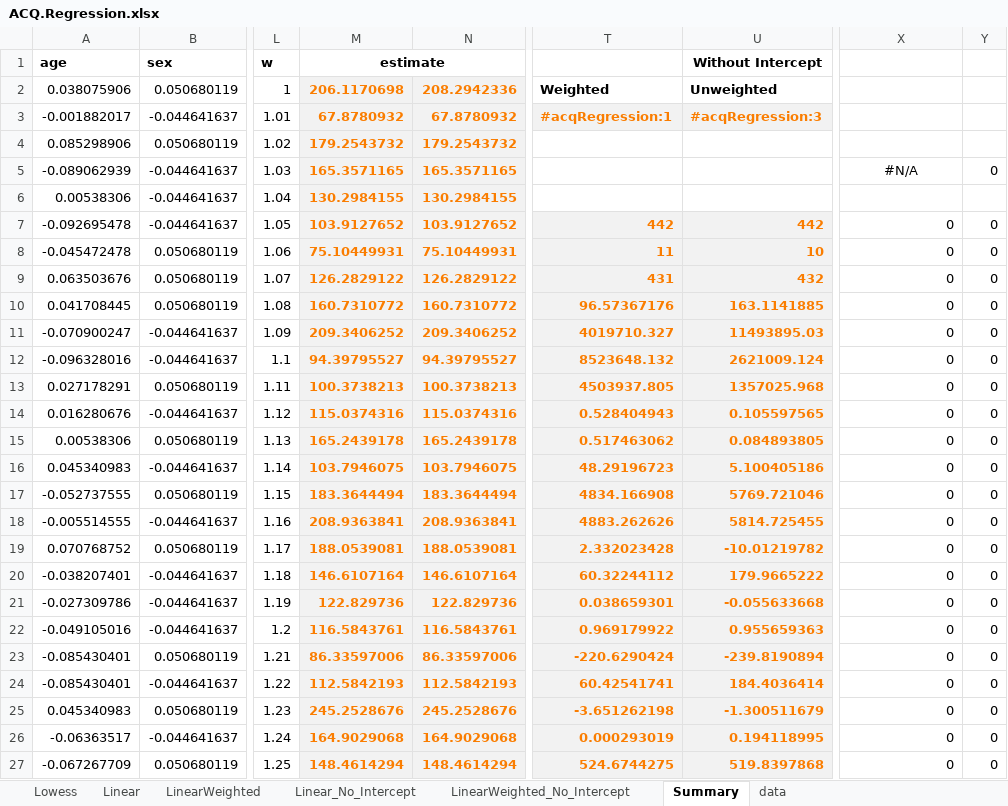
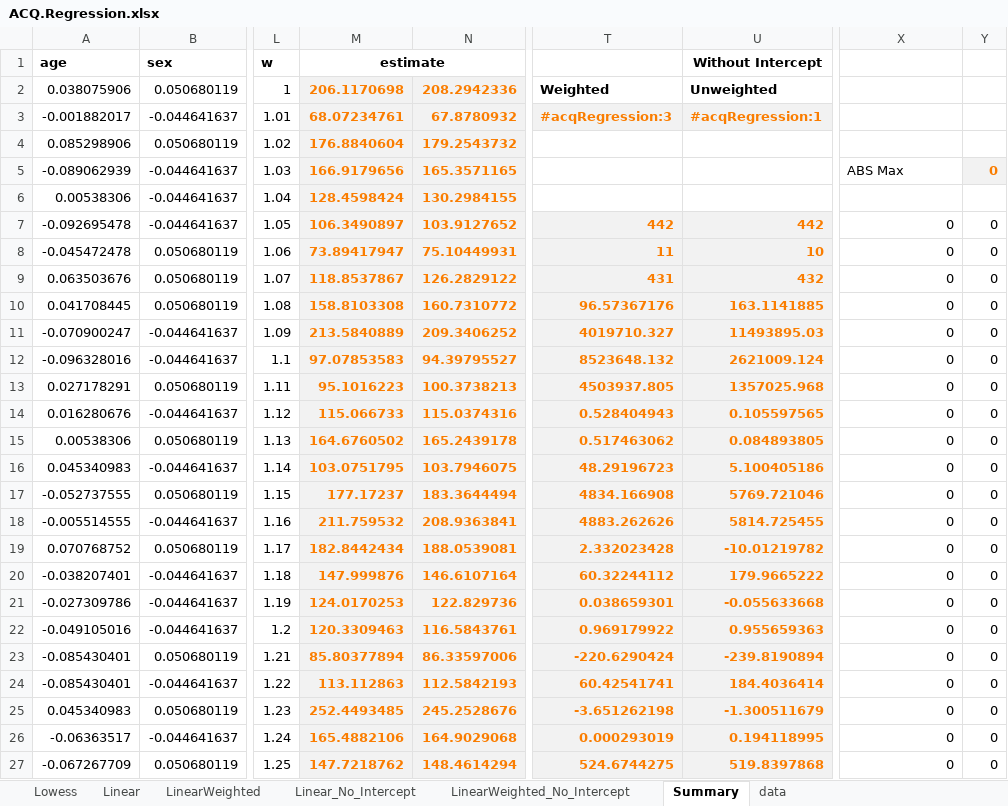
Before and after one commit to ratesquant/ACQ, an Excel workbook: ACQ.Excel/ACQ.Regression.xlsx, sheet Summary, drawn as a sheet; only a part is shown, gaps mark what is left out; values as stored, in another font and other column widths than the file's, no borders; charts and pictures not drawn; the diff covers the shown part only; the diff names each change by its address in the sheet, - before the commit and + after, or states it on an @@ line.

Commit message:
renamed estimate to eval regression function to make it consistent

```diff
--- a/ACQ.Excel/ACQ.Regression.xlsx (sheet Summary)
+++ b/ACQ.Excel/ACQ.Regression.xlsx (sheet Summary)
-M3: 67.8780932
+M3: 68.07234761
-T3: #acqRegression:1
+T3: #acqRegression:3
-U3: #acqRegression:3
+U3: #acqRegression:1
-M4: 179.2543732
+M4: 176.8840604
-M5: 165.3571165
+M5: 166.9179656
-X5: #N/A
+X5: ABS Max
-X5 alignment: center
+X5 alignment: left
@@ Y5 fill: none → #F2F2F2, bold: off → on, text colour: black → #FA7D00 @@
-M6: 130.2984155
+M6: 128.4598424
-M7: 103.9127652
+M7: 106.3490897
-M8: 75.10449931
+M8: 73.89417947
-M9: 126.2829122
+M9: 118.8537867
-M10: 160.7310772
+M10: 158.8103308
-M11: 209.3406252
+M11: 213.5840889
-M12: 94.39795527
+M12: 97.07853583
-M13: 100.3738213
+M13: 95.1016223
-M14: 115.0374316
+M14: 115.066733
-M15: 165.2439178
+M15: 164.6760502
-M16: 103.7946075
+M16: 103.0751795
-M17: 183.3644494
+M17: 177.17237
-M18: 208.9363841
+M18: 211.759532
-M19: 188.0539081
+M19: 182.8442434
-M20: 146.6107164
+M20: 147.999876
-M21: 122.829736
+M21: 124.0170253
-M22: 116.5843761
+M22: 120.3309463
-M23: 86.33597006
+M23: 85.80377894
-M24: 112.5842193
+M24: 113.112863
-M25: 245.2528676
+M25: 252.4493485
-M26: 164.9029068
+M26: 165.4882106
-M27: 148.4614294
+M27: 147.7218762
```
Also changed, not shown: 416 edited cells elsewhere in this sheet, sheet Linear_No_Intercept, sheet LinearWeighted, formulas that keep their value, charts or pictures, Distribution/ACQ.Regression.xlsx, 10 other files.
